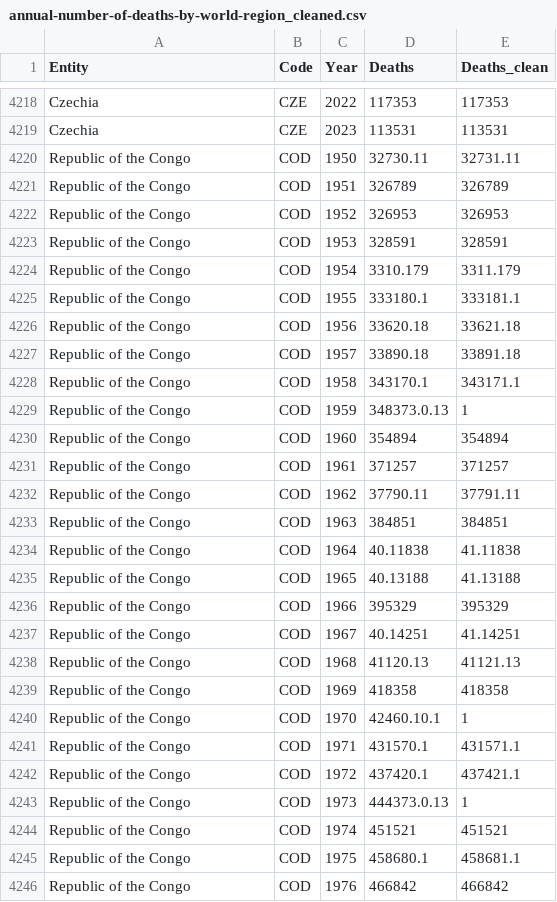
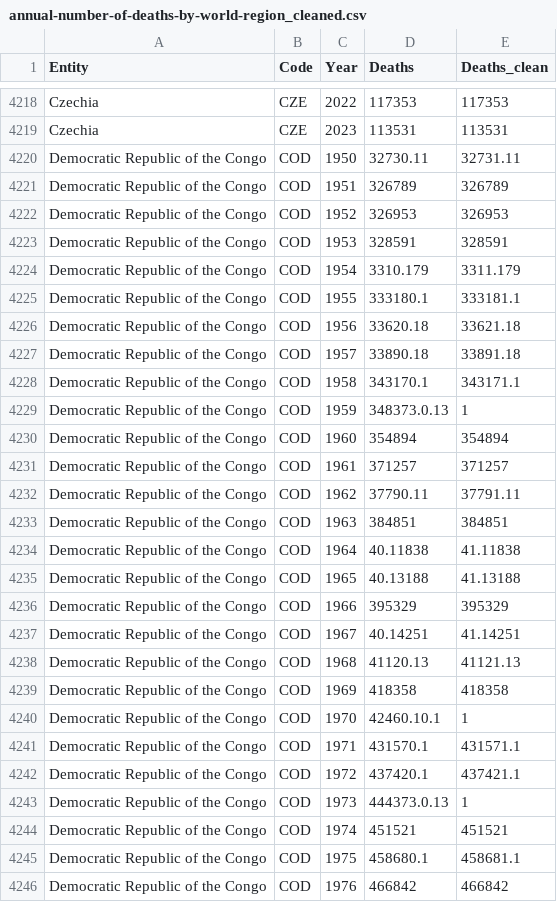
Before and after one commit to Limkaiying031121/Visualization2, a CSV file: annual-number-of-deaths-by-world-region_cleaned.csv, drawn as a sheet; only a part is shown, gaps mark what is left out; the diff covers the shown part only.

Commit message:
Add files via upload

```diff
--- a/annual-number-of-deaths-by-world-region_cleaned.csv
+++ b/annual-number-of-deaths-by-world-region_cleaned.csv
@@ -4219,28 +4219,28 @@ Czechia,CZE,2022,117353,117353
 Czechia,CZE,2023,113531,113531
-Republic of the Congo,COD,1950,32730.11,32731.11
-Republic of the Congo,COD,1951,326789,326789
-Republic of the Congo,COD,1952,326953,326953
-Republic of the Congo,COD,1953,328591,328591
-Republic of the Congo,COD,1954,3310.179,3311.179
-Republic of the Congo,COD,1955,333180.1,333181.1
-Republic of the Congo,COD,1956,33620.18,33621.18
-Republic of the Congo,COD,1957,33890.18,33891.18
-Republic of the Congo,COD,1958,343170.1,343171.1
-Republic of the Congo,COD,1959,348373.0.13,1
-Republic of the Congo,COD,1960,354894,354894
-Republic of the Congo,COD,1961,371257,371257
-Republic of the Congo,COD,1962,37790.11,37791.11
-Republic of the Congo,COD,1963,384851,384851
-Republic of the Congo,COD,1964,40.11838,41.11838
-Republic of the Congo,COD,1965,40.13188,41.13188
-Republic of the Congo,COD,1966,395329,395329
-Republic of the Congo,COD,1967,40.14251,41.14251
-Republic of the Congo,COD,1968,41120.13,41121.13
-Republic of the Congo,COD,1969,418358,418358
-Republic of the Congo,COD,1970,42460.10.1,1
-Republic of the Congo,COD,1971,431570.1,431571.1
-Republic of the Congo,COD,1972,437420.1,437421.1
-Republic of the Congo,COD,1973,444373.0.13,1
-Republic of the Congo,COD,1974,451521,451521
-Republic of the Congo,COD,1975,458680.1,458681.1
-Republic of the Congo,COD,1976,466842,466842
+Democratic Republic of the Congo,COD,1950,32730.11,32731.11
+Democratic Republic of the Congo,COD,1951,326789,326789
+Democratic Republic of the Congo,COD,1952,326953,326953
+Democratic Republic of the Congo,COD,1953,328591,328591
+Democratic Republic of the Congo,COD,1954,3310.179,3311.179
+Democratic Republic of the Congo,COD,1955,333180.1,333181.1
+Democratic Republic of the Congo,COD,1956,33620.18,33621.18
+Democratic Republic of the Congo,COD,1957,33890.18,33891.18
+Democratic Republic of the Congo,COD,1958,343170.1,343171.1
+Democratic Republic of the Congo,COD,1959,348373.0.13,1
+Democratic Republic of the Congo,COD,1960,354894,354894
+Democratic Republic of the Congo,COD,1961,371257,371257
+Democratic Republic of the Congo,COD,1962,37790.11,37791.11
+Democratic Republic of the Congo,COD,1963,384851,384851
+Democratic Republic of the Congo,COD,1964,40.11838,41.11838
+Democratic Republic of the Congo,COD,1965,40.13188,41.13188
+Democratic Republic of the Congo,COD,1966,395329,395329
+Democratic Republic of the Congo,COD,1967,40.14251,41.14251
+Democratic Republic of the Congo,COD,1968,41120.13,41121.13
+Democratic Republic of the Congo,COD,1969,418358,418358
+Democratic Republic of the Congo,COD,1970,42460.10.1,1
+Democratic Republic of the Congo,COD,1971,431570.1,431571.1
+Democratic Republic of the Congo,COD,1972,437420.1,437421.1
+Democratic Republic of the Congo,COD,1973,444373.0.13,1
+Democratic Republic of the Congo,COD,1974,451521,451521
+Democratic Republic of the Congo,COD,1975,458680.1,458681.1
+Democratic Republic of the Congo,COD,1976,466842,466842
```
Also changed, not shown: 47 edited cells elsewhere in this file.
